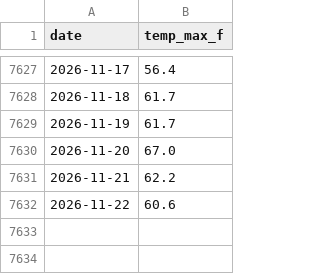
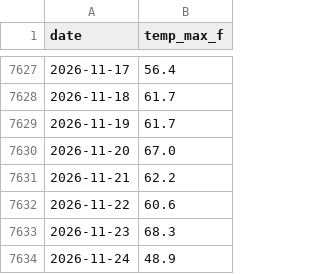
Before and after one commit to danielwork12121-lab/kalshi-commodity-forecaster, a CSV file: data/nyc_temp_daily.csv, drawn as a sheet; only a part is shown, gaps mark what is left out.

```diff
--- a/data/nyc_temp_daily.csv
+++ b/data/nyc_temp_daily.csv
@@ -7632 +7632,3 @@ date,temp_max_f
 2026-11-22,60.6
+2026-11-23,68.3
+2026-11-24,48.9
```
Also changed, not shown: data/crude_storage_weekly.csv, data/miami_temp_daily.csv, 5 other files.
